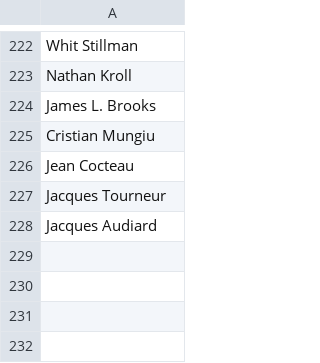
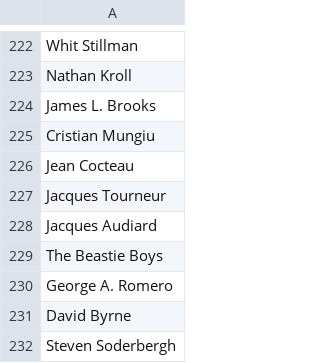
Before and after one commit to radamadah/criterion-closet-picks, a CSV file: data/directors.csv, drawn as a sheet; only a part is shown, gaps mark what is left out.

```diff
--- a/data/directors.csv
+++ b/data/directors.csv
@@ -228 +228,5 @@ Jacques Tourneur
 Jacques Audiard
+The Beastie Boys
+George A. Romero
+David Byrne
+Steven Soderbergh
```
Also changed, not shown: data/movies.csv, data/visits.csv.
